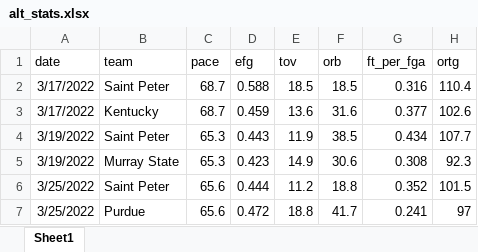
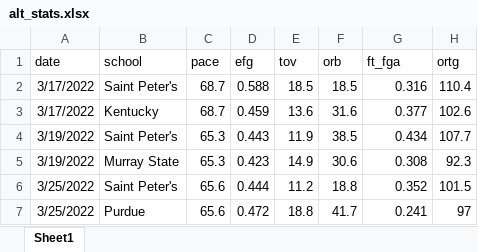
Before and after one commit to tidynoob/funsies, an Excel workbook: saint_peters/alt_stats.xlsx, sheet Sheet1, drawn as a sheet; values as stored, in another font and other column widths than the file's, no borders; the diff names each change by its address in the sheet, - before the commit and + after, or states it on an @@ line.

Commit message:
update stats

```diff
--- a/saint_peters/alt_stats.xlsx (sheet Sheet1)
+++ b/saint_peters/alt_stats.xlsx (sheet Sheet1)
-B1: team
+B1: school
-G1: ft_per_fga
+G1: ft_fga
-B2 (school): Saint Peter
+B2 (school): Saint Peter's
-B4 (school): Saint Peter
+B4 (school): Saint Peter's
-B6 (school): Saint Peter
+B6 (school): Saint Peter's
```
Also changed, not shown: 2 other files.
